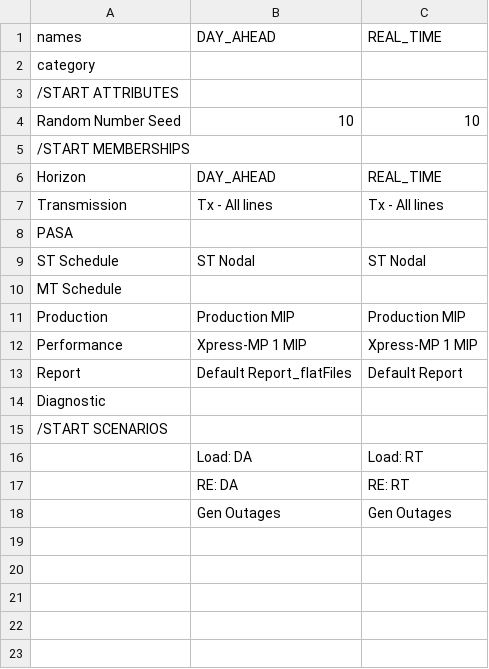
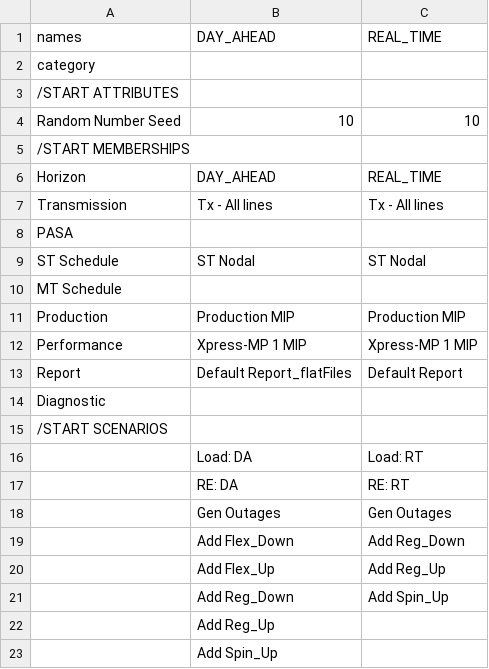
Before and after one commit to GridMod/RTS-GMLC, a CSV file: RTS_Data/FormattedData/PLEXOS/Create_PLEXOS_database/1-parse-matpower/outputs/import_models.csv, drawn as a sheet; the diff names each change by its address in the sheet, - before the commit and + after, or states it on an @@ line.

Commit message:
adding reserves to plexos model import

```diff
--- a/RTS_Data/FormattedData/PLEXOS/Create_PLEXOS_database/1-parse-matpower/outputs/import_models.csv
+++ b/RTS_Data/FormattedData/PLEXOS/Create_PLEXOS_database/1-parse-matpower/outputs/import_models.csv
+row 19:  | Add Flex_Down | Add Reg_Down
+row 20:  | Add Flex_Up | Add Reg_Up
+row 21:  | Add Reg_Down | Add Spin_Up
+row 22:  | Add Reg_Up
+row 23:  | Add Spin_Up
```
Also changed, not shown: 1 other file.
